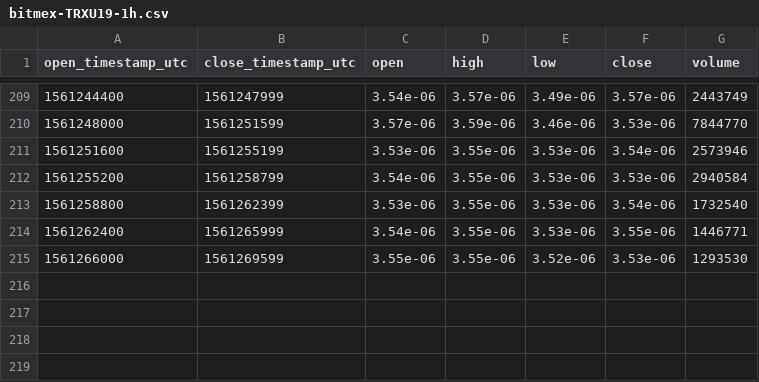
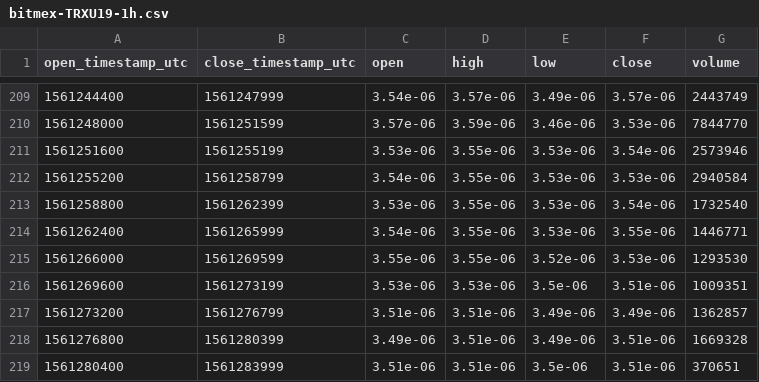
Before and after one commit to cryptobigbro/bitmex-TRXU19, a CSV file: bitmex-TRXU19-1h.csv, drawn as a sheet; only a part is shown, gaps mark what is left out.

Commit message:
Update OHLCV data.

```diff
--- a/bitmex-TRXU19-1h.csv
+++ b/bitmex-TRXU19-1h.csv
@@ -215 +215,5 @@ open_timestamp_utc,close_timestamp_utc,open,high,low,close,volume
 1561266000,1561269599,3.55e-06,3.55e-06,3.52e-06,3.53e-06,1293530
+1561269600,1561273199,3.53e-06,3.53e-06,3.5e-06,3.51e-06,1009351
+1561273200,1561276799,3.51e-06,3.51e-06,3.49e-06,3.49e-06,1362857
+1561276800,1561280399,3.49e-06,3.51e-06,3.49e-06,3.51e-06,1669328
+1561280400,1561283999,3.51e-06,3.51e-06,3.5e-06,3.51e-06,370651
```
Also changed, not shown: 1 other file.
